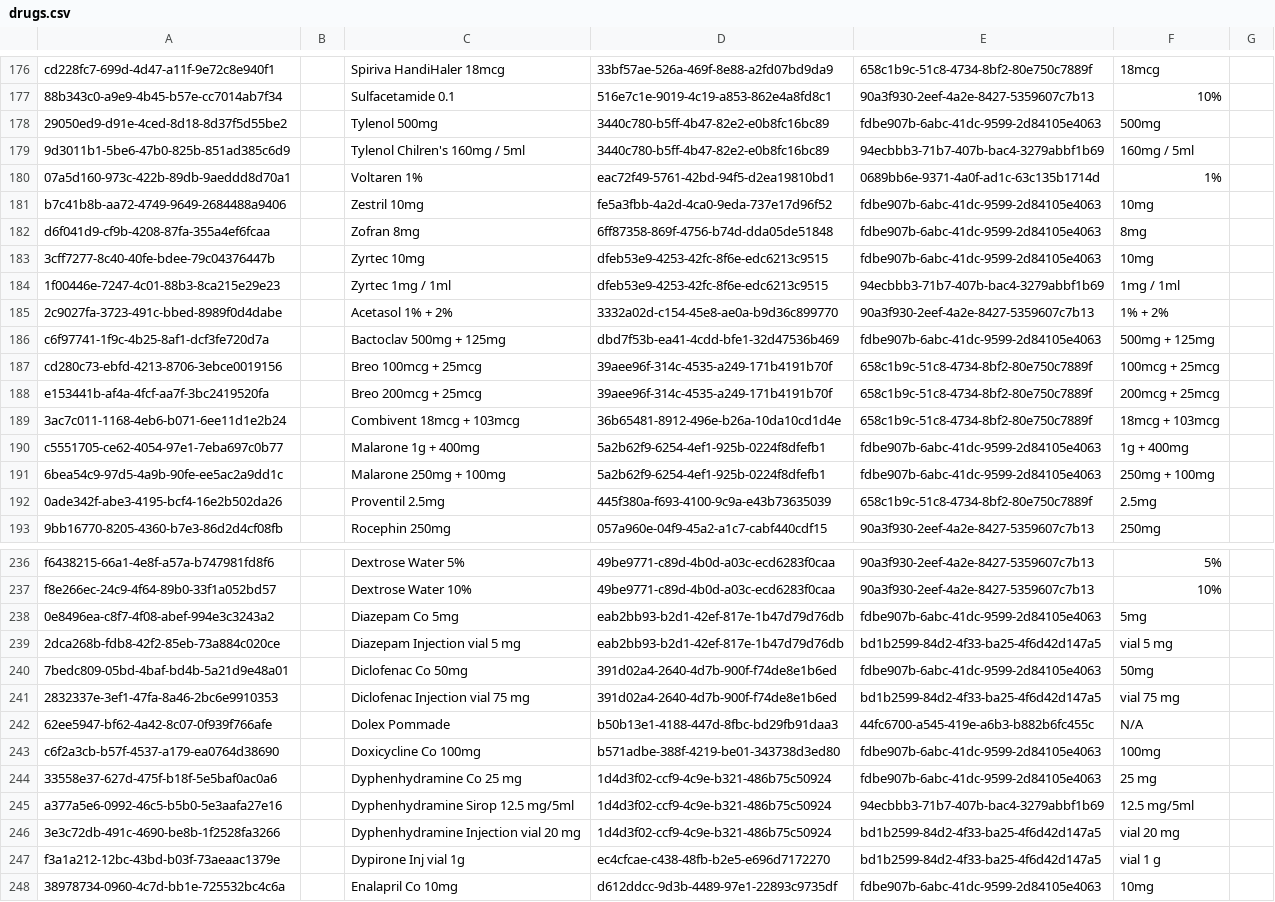
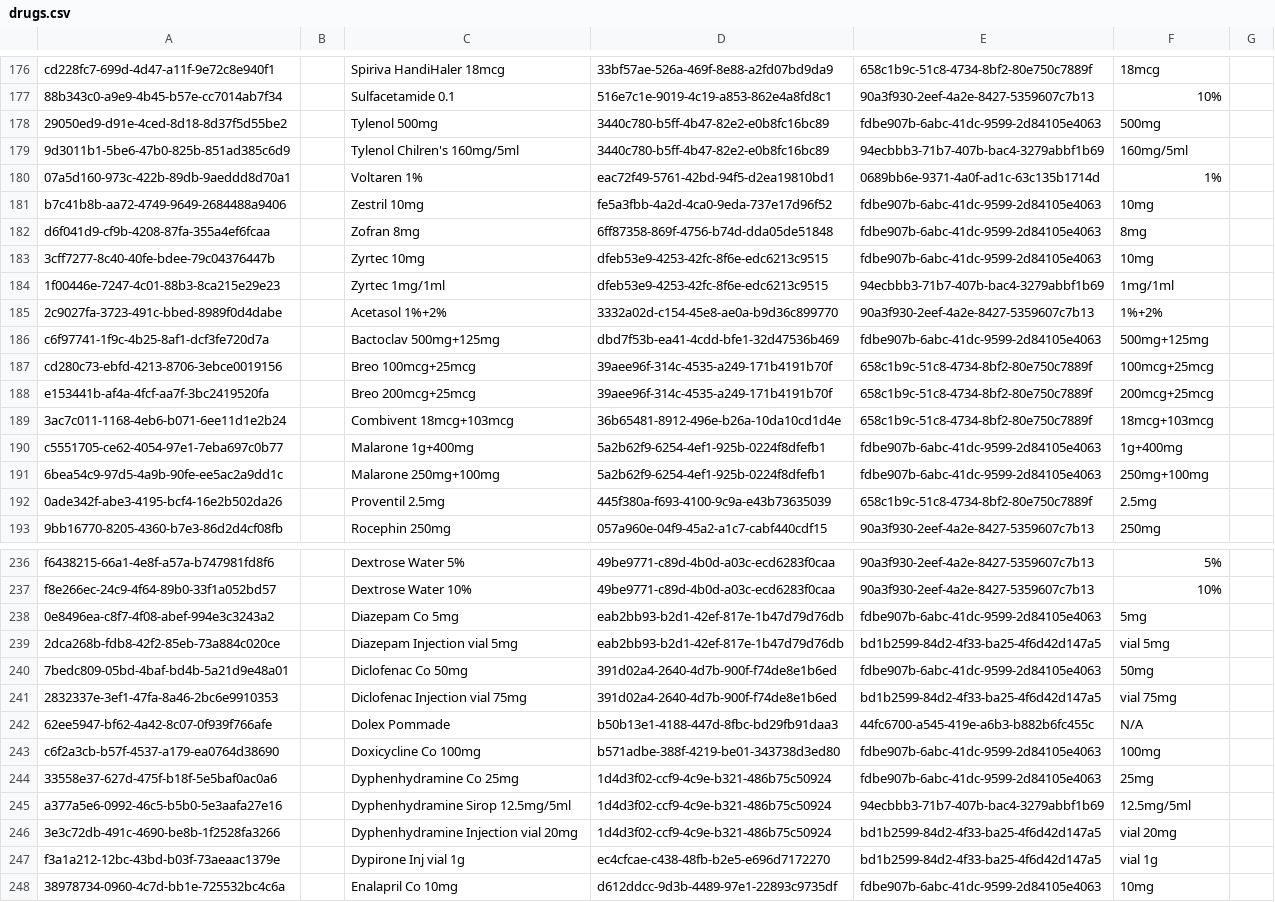
Before and after one commit to mekomsolutions/openmrs-config-haiti, a CSV file: configuration/drugs/drugs.csv, drawn as a sheet; only a part is shown, gaps mark what is left out; the diff covers the shown part only; the diff names each change by its address in the sheet, - before the commit and + after, or states it on an @@ line.

```diff
--- a/configuration/drugs/drugs.csv
+++ b/configuration/drugs/drugs.csv
-C179: Tylenol Chilren's 160mg / 5ml
+C179: Tylenol Chilren's 160mg/5ml
-F179: 160mg / 5ml
+F179: 160mg/5ml
-C184: Zyrtec 1mg / 1ml
+C184: Zyrtec 1mg/1ml
-F184: 1mg / 1ml
+F184: 1mg/1ml
-C185: Acetasol 1% + 2%
+C185: Acetasol 1%+2%
-F185: 1% + 2%
+F185: 1%+2%
-C186: Bactoclav 500mg + 125mg
+C186: Bactoclav 500mg+125mg
-F186: 500mg + 125mg
+F186: 500mg+125mg
-C187: Breo 100mcg + 25mcg
+C187: Breo 100mcg+25mcg
-F187: 100mcg + 25mcg
+F187: 100mcg+25mcg
-C188: Breo 200mcg + 25mcg
+C188: Breo 200mcg+25mcg
-F188: 200mcg + 25mcg
+F188: 200mcg+25mcg
-C189: Combivent 18mcg + 103mcg
+C189: Combivent 18mcg+103mcg
-F189: 18mcg + 103mcg
+F189: 18mcg+103mcg
-C190: Malarone 1g + 400mg
+C190: Malarone 1g+400mg
-F190: 1g + 400mg
+F190: 1g+400mg
-C191: Malarone 250mg + 100mg
+C191: Malarone 250mg+100mg
-F191: 250mg + 100mg
+F191: 250mg+100mg
-C239: Diazepam Injection vial 5 mg
+C239: Diazepam Injection vial 5mg
-F239: vial 5 mg
+F239: vial 5mg
-C241: Diclofenac Injection vial 75 mg
+C241: Diclofenac Injection vial 75mg
-F241: vial 75 mg
+F241: vial 75mg
-C244: Dyphenhydramine Co 25 mg
+C244: Dyphenhydramine Co 25mg
-F244: 25 mg
+F244: 25mg
-C245: Dyphenhydramine Sirop 12.5 mg/5ml
+C245: Dyphenhydramine Sirop 12.5mg/5ml
-F245: 12.5 mg/5ml
+F245: 12.5mg/5ml
-C246: Dyphenhydramine Injection vial 20 mg
+C246: Dyphenhydramine Injection vial 20mg
-F246: vial 20 mg
+F246: vial 20mg
-F247: vial 1 g
+F247: vial 1g
```
Also changed, not shown: 110 edited cells elsewhere in this file.
